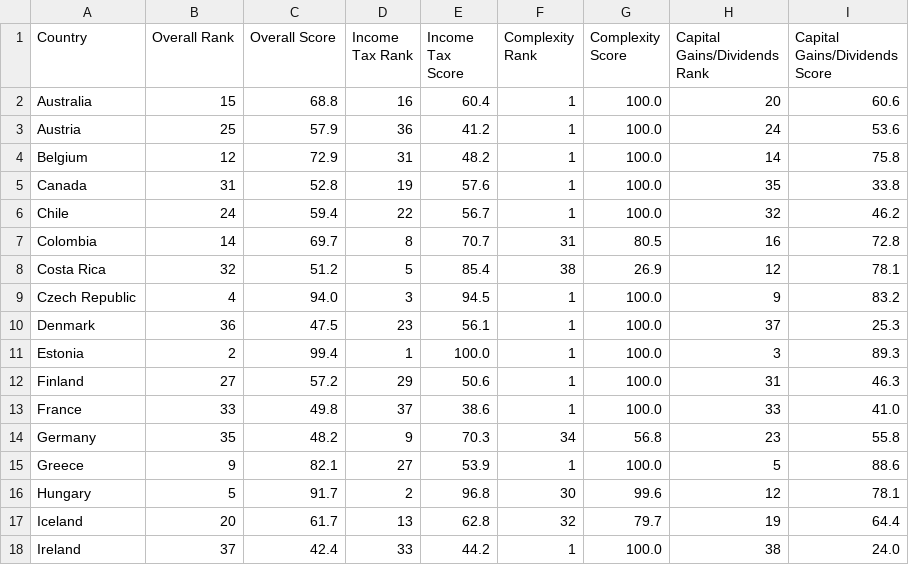
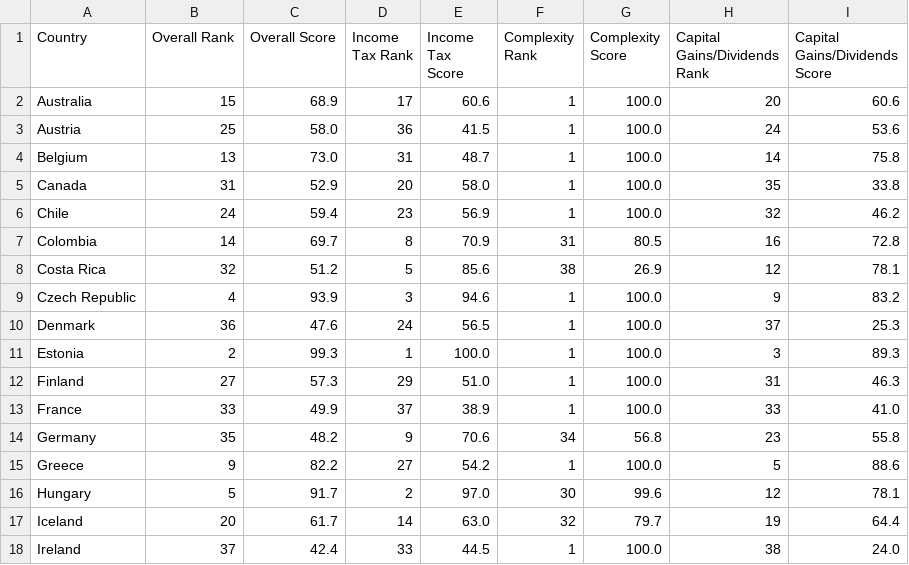
Before and after one commit to TaxFoundation/international-tax-competitiveness-index, a CSV file: final_outputs/table_4_individual.csv, drawn as a sheet; only a part is shown; the diff covers the shown part only.

```diff
--- a/final_outputs/table_4_individual.csv
+++ b/final_outputs/table_4_individual.csv
@@ -1,18 +1,18 @@
 "Country","Overall Rank","Overall Score","Income Tax Rank","Income Tax Score","Complexity Rank","Complexity Score","Capital Gains/Dividends Rank","Capital Gains/Dividends Score"
-"Australia",15,"68.8",16,"60.4",1,"100.0",20,"60.6"
-"Austria",25,"57.9",36,"41.2",1,"100.0",24,"53.6"
-"Belgium",12,"72.9",31,"48.2",1,"100.0",14,"75.8"
-"Canada",31,"52.8",19,"57.6",1,"100.0",35,"33.8"
-"Chile",24,"59.4",22,"56.7",1,"100.0",32,"46.2"
-"Colombia",14,"69.7",8,"70.7",31,"80.5",16,"72.8"
-"Costa Rica",32,"51.2",5,"85.4",38,"26.9",12,"78.1"
-"Czech Republic",4,"94.0",3,"94.5",1,"100.0",9,"83.2"
-"Denmark",36,"47.5",23,"56.1",1,"100.0",37,"25.3"
-"Estonia",2,"99.4",1,"100.0",1,"100.0",3,"89.3"
-"Finland",27,"57.2",29,"50.6",1,"100.0",31,"46.3"
-"France",33,"49.8",37,"38.6",1,"100.0",33,"41.0"
-"Germany",35,"48.2",9,"70.3",34,"56.8",23,"55.8"
-"Greece",9,"82.1",27,"53.9",1,"100.0",5,"88.6"
-"Hungary",5,"91.7",2,"96.8",30,"99.6",12,"78.1"
-"Iceland",20,"61.7",13,"62.8",32,"79.7",19,"64.4"
-"Ireland",37,"42.4",33,"44.2",1,"100.0",38,"24.0"
+"Australia",15,"68.9",17,"60.6",1,"100.0",20,"60.6"
+"Austria",25,"58.0",36,"41.5",1,"100.0",24,"53.6"
+"Belgium",13,"73.0",31,"48.7",1,"100.0",14,"75.8"
+"Canada",31,"52.9",20,"58.0",1,"100.0",35,"33.8"
+"Chile",24,"59.4",23,"56.9",1,"100.0",32,"46.2"
+"Colombia",14,"69.7",8,"70.9",31,"80.5",16,"72.8"
+"Costa Rica",32,"51.2",5,"85.6",38,"26.9",12,"78.1"
+"Czech Republic",4,"93.9",3,"94.6",1,"100.0",9,"83.2"
+"Denmark",36,"47.6",24,"56.5",1,"100.0",37,"25.3"
+"Estonia",2,"99.3",1,"100.0",1,"100.0",3,"89.3"
+"Finland",27,"57.3",29,"51.0",1,"100.0",31,"46.3"
+"France",33,"49.9",37,"38.9",1,"100.0",33,"41.0"
+"Germany",35,"48.2",9,"70.6",34,"56.8",23,"55.8"
+"Greece",9,"82.2",27,"54.2",1,"100.0",5,"88.6"
+"Hungary",5,"91.7",2,"97.0",30,"99.6",12,"78.1"
+"Iceland",20,"61.7",14,"63.0",32,"79.7",19,"64.4"
+"Ireland",37,"42.4",33,"44.5",1,"100.0",38,"24.0"
```
Also changed, not shown: 40 edited cells elsewhere in this file, final_outputs/table_1_results.csv, final_outputs/table_2_changes.csv, 1 other file.
